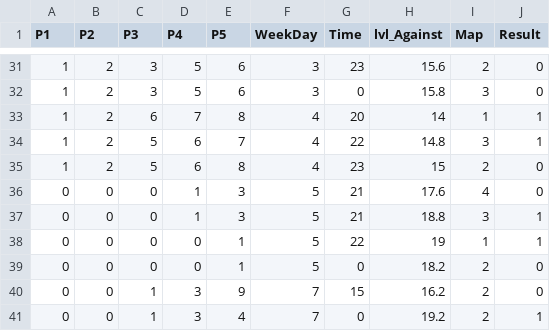
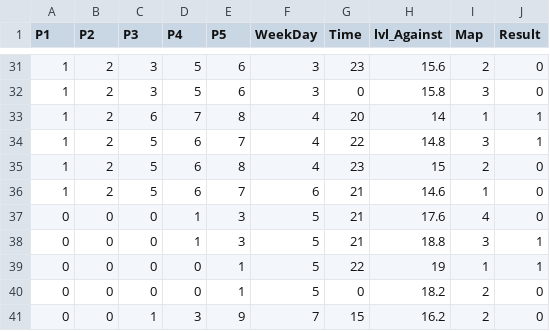
Before and after one commit to SprigganCS/csdata, a CSV file: csdataaaa.csv, drawn as a sheet; only a part is shown, gaps mark what is left out; the shorter side is filled out with more unchanged rows; the diff names each change by its address in the sheet, - before the commit and + after, or states it on an @@ line.

Commit message:
Update csdataaaa.csv

```diff
--- a/csdataaaa.csv
+++ b/csdataaaa.csv
+row 36: 1 | 2 | 5 | 6 | 7 | 6 | 21 | 14.6 | 1 | 0
```
